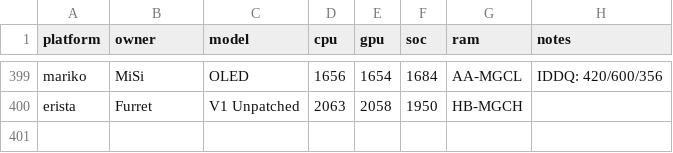
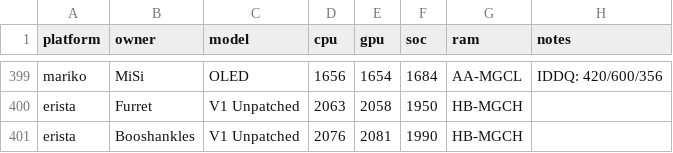
Before and after one commit to Horizon-OC/speedodb, a CSV file: data/entries.csv, drawn as a sheet; only a part is shown, gaps mark what is left out; the diff names each change by its address in the sheet, - before the commit and + after, or states it on an @@ line.

```diff
--- a/data/entries.csv
+++ b/data/entries.csv
+row 401: erista | Booshankles | V1 Unpatched | 2076 | 2081 | 1990 | HB-MGCH
```
Also changed, not shown: 1 other file.
